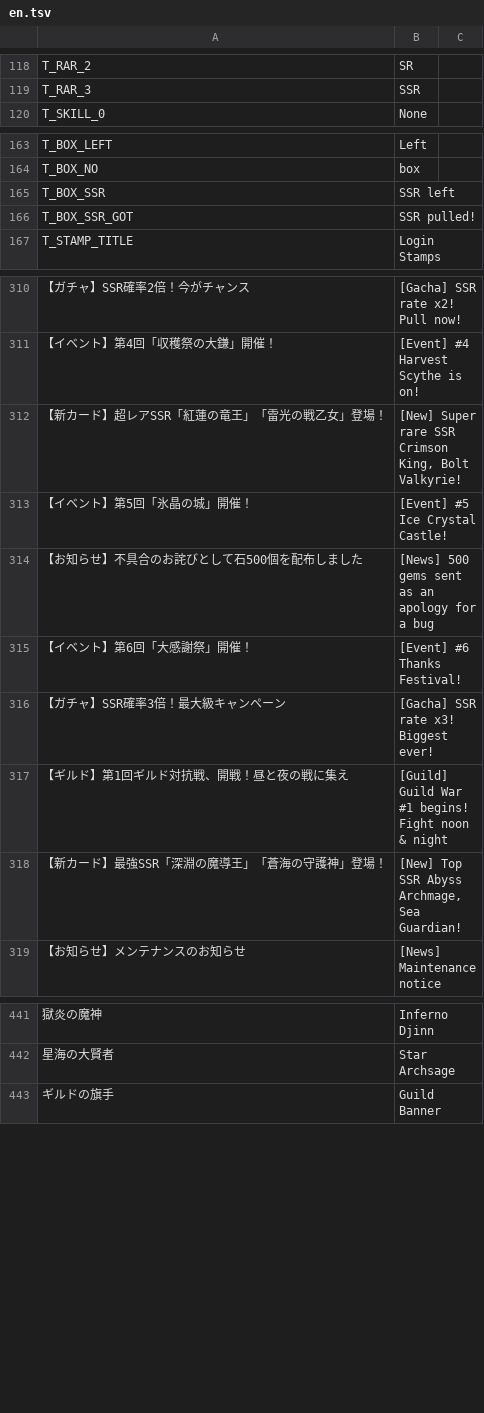
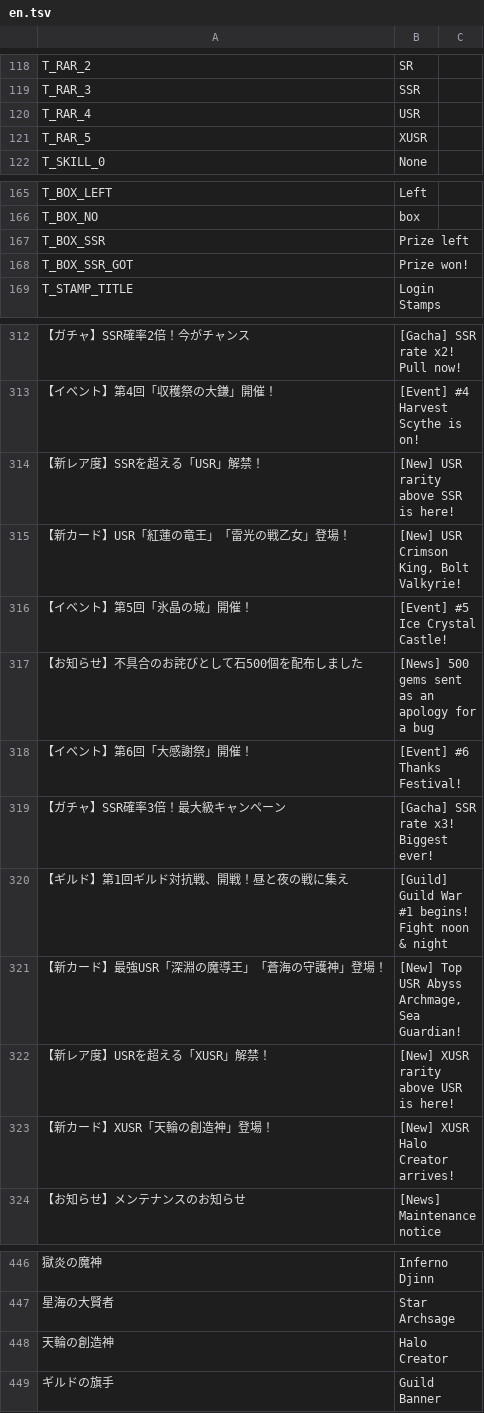
Before and after one commit to suzuki-black/TurboGuild, a TSV file: data/lang/en.tsv, drawn as a sheet; only a part is shown, gaps mark what is left out; addresses are those after the commit; the diff names each change by its address in the sheet, - before the commit and + after, or states it on an @@ line.

```diff
--- a/data/lang/en.tsv
+++ b/data/lang/en.tsv
+row 120: T_RAR_4 | USR
+row 121: T_RAR_5 | XUSR
-B167: SSR left
+B167: Prize left
-B168: SSR pulled!
+B168: Prize won!
+row 314: 【新レア度】SSRを超える「USR」解禁！ | [New] USR rarity above SSR is here!
-A315: 【新カード】超レアSSR「紅蓮の竜王」「雷光の戦乙女」登場！
+A315: 【新カード】USR「紅蓮の竜王」「雷光の戦乙女」登場！
-B315: [New] Super rare SSR Crimson King, Bolt Valkyrie!
+B315: [New] USR Crimson King, Bolt Valkyrie!
-A321: 【新カード】最強SSR「深淵の魔導王」「蒼海の守護神」登場！
+A321: 【新カード】最強USR「深淵の魔導王」「蒼海の守護神」登場！
-B321: [New] Top SSR Abyss Archmage, Sea Guardian!
+B321: [New] Top USR Abyss Archmage, Sea Guardian!
+row 322: 【新レア度】USRを超える「XUSR」解禁！ | [New] XUSR rarity above USR is here!
+row 323: 【新カード】XUSR「天輪の創造神」登場！ | [New] XUSR Halo Creator arrives!
+row 448: 天輪の創造神 | Halo Creator
```
Also changed, not shown: data/card_art.csv, data/cards.csv, 26 other files.
